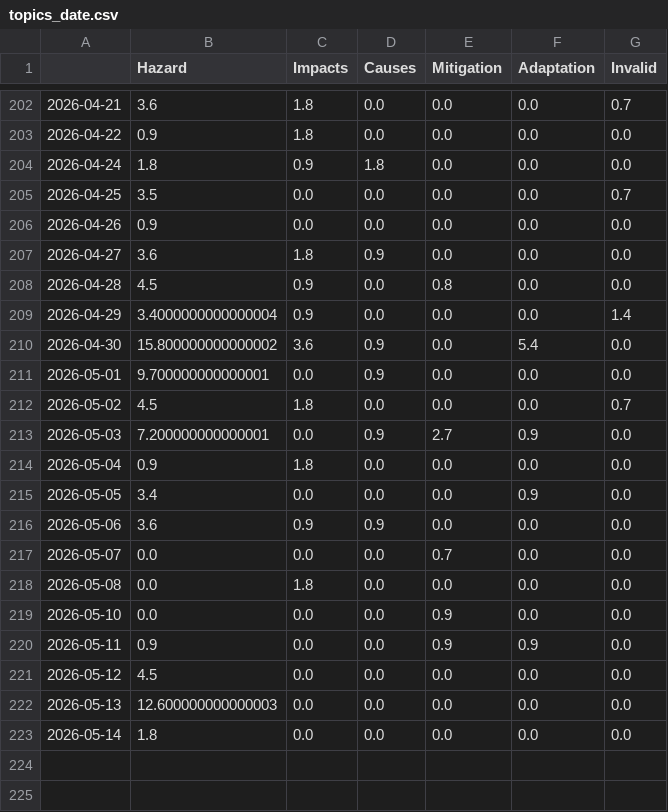
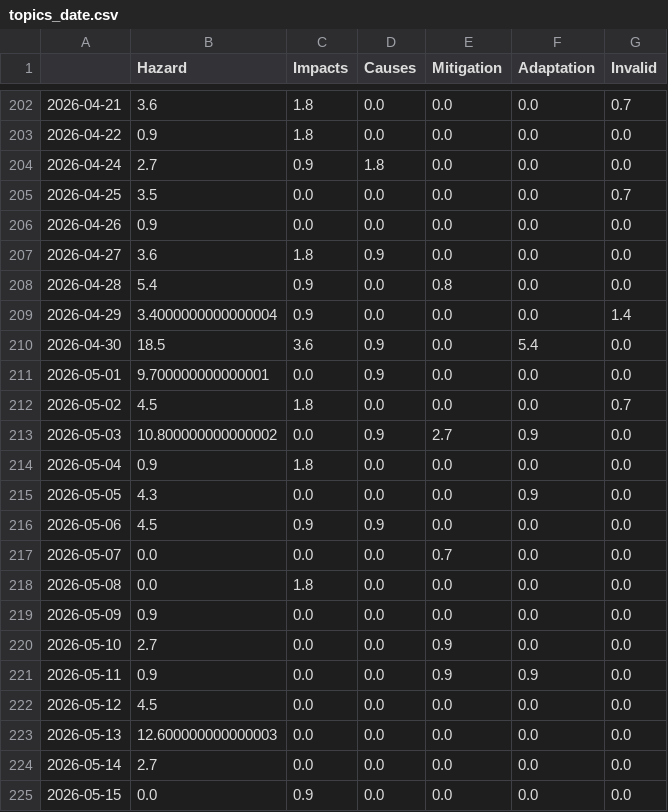
Before and after one commit to TinoH91news/ThunderstormIsComing, a CSV file: csv/topics_date.csv, drawn as a sheet; only a part is shown, gaps mark what is left out.

```diff
--- a/csv/topics_date.csv
+++ b/csv/topics_date.csv
@@ -203,3 +203,3 @@
 2026-04-22,0.9,1.8,0.0,0.0,0.0,0.0
-2026-04-24,1.8,0.9,1.8,0.0,0.0,0.0
+2026-04-24,2.7,0.9,1.8,0.0,0.0,0.0
 2026-04-25,3.5,0.0,0.0,0.0,0.0,0.7
@@ -207,14 +207,15 @@
 2026-04-27,3.6,1.8,0.9,0.0,0.0,0.0
-2026-04-28,4.5,0.9,0.0,0.8,0.0,0.0
+2026-04-28,5.4,0.9,0.0,0.8,0.0,0.0
 2026-04-29,3.4000000000000004,0.9,0.0,0.0,0.0,1.4
-2026-04-30,15.800000000000002,3.6,0.9,0.0,5.4,0.0
+2026-04-30,18.5,3.6,0.9,0.0,5.4,0.0
 2026-05-01,9.700000000000001,0.0,0.9,0.0,0.0,0.0
 2026-05-02,4.5,1.8,0.0,0.0,0.0,0.7
-2026-05-03,7.200000000000001,0.0,0.9,2.7,0.9,0.0
+2026-05-03,10.800000000000002,0.0,0.9,2.7,0.9,0.0
 2026-05-04,0.9,1.8,0.0,0.0,0.0,0.0
-2026-05-05,3.4,0.0,0.0,0.0,0.9,0.0
-2026-05-06,3.6,0.9,0.9,0.0,0.0,0.0
+2026-05-05,4.3,0.0,0.0,0.0,0.9,0.0
+2026-05-06,4.5,0.9,0.9,0.0,0.0,0.0
 2026-05-07,0.0,0.0,0.0,0.7,0.0,0.0
 2026-05-08,0.0,1.8,0.0,0.0,0.0,0.0
-2026-05-10,0.0,0.0,0.0,0.9,0.0,0.0
+2026-05-09,0.9,0.0,0.0,0.0,0.0,0.0
+2026-05-10,2.7,0.0,0.0,0.9,0.0,0.0
 2026-05-11,0.9,0.0,0.0,0.9,0.9,0.0
@@ -222,2 +223,3 @@
 2026-05-13,12.600000000000003,0.0,0.0,0.0,0.0,0.0
-2026-05-14,1.8,0.0,0.0,0.0,0.0,0.0
+2026-05-14,2.7,0.0,0.0,0.0,0.0,0.0
+2026-05-15,0.0,0.9,0.0,0.0,0.0,0.0
```
Also changed, not shown: 4 other files.
